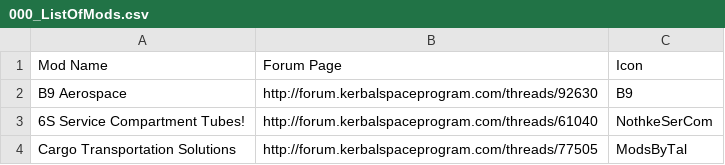
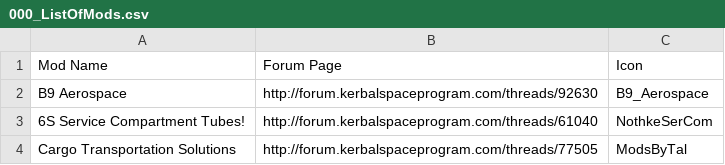
Before and after one commit to Crzyrndm/FilterExtension, a CSV file: GameData/000_FilterExtensions/Icons/Autoloaded_Icons_Mods/000_ListOfMods.csv, drawn as a sheet; only a part is shown.

Commit message:
Update 000_ListOfMods.csv

```diff
--- a/GameData/000_FilterExtensions/Icons/Autoloaded_Icons_Mods/000_ListOfMods.csv
+++ b/GameData/000_FilterExtensions/Icons/Autoloaded_Icons_Mods/000_ListOfMods.csv
@@ -1,3 +1,3 @@
 Mod Name,Forum Page,Icon
-B9 Aerospace,http://forum.kerbalspaceprogram.com/threads/92630,B9
+B9 Aerospace,http://forum.kerbalspaceprogram.com/threads/92630,B9_Aerospace
 6S Service Compartment Tubes!,http://forum.kerbalspaceprogram.com/threads/61040,NothkeSerCom
```
